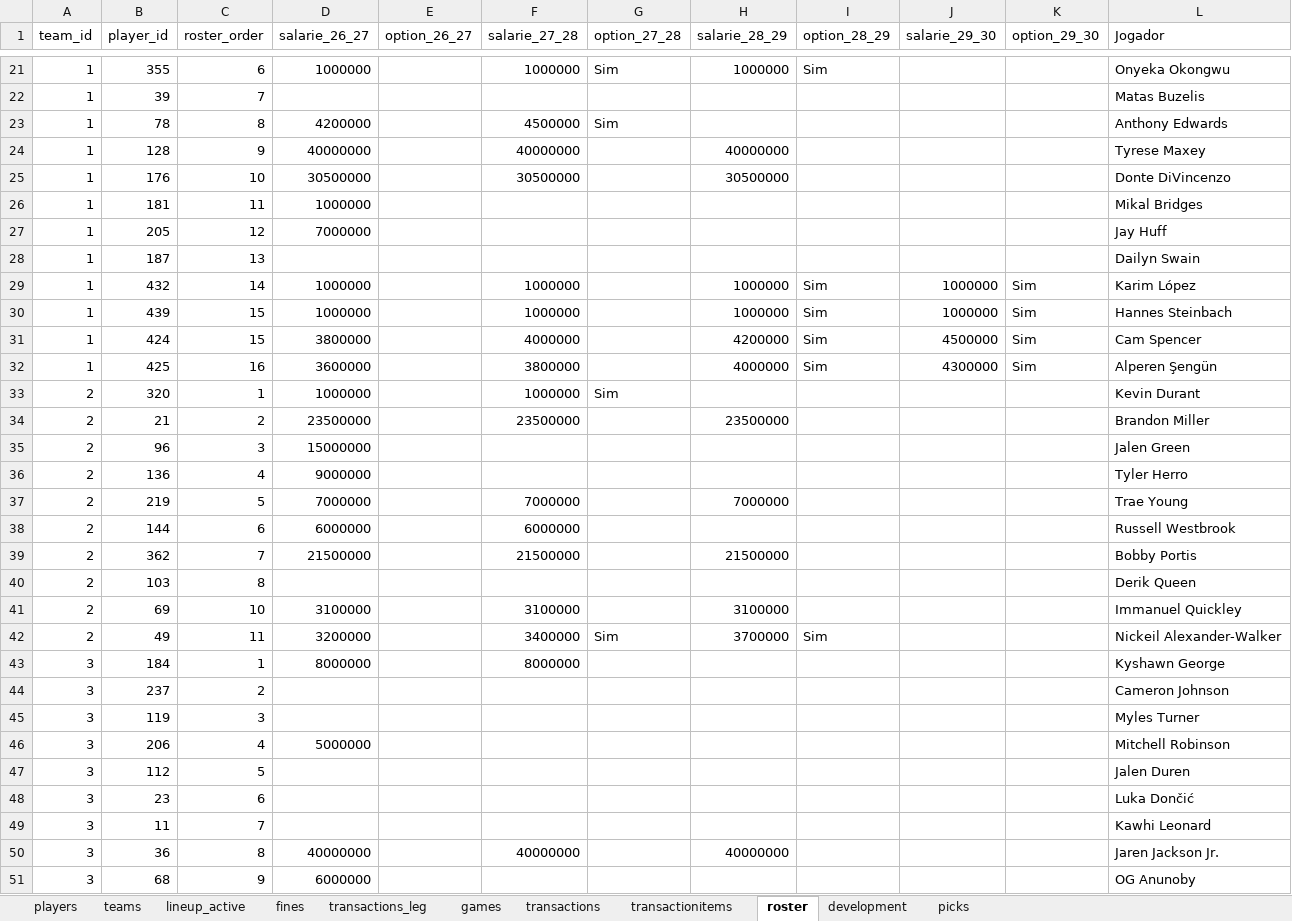
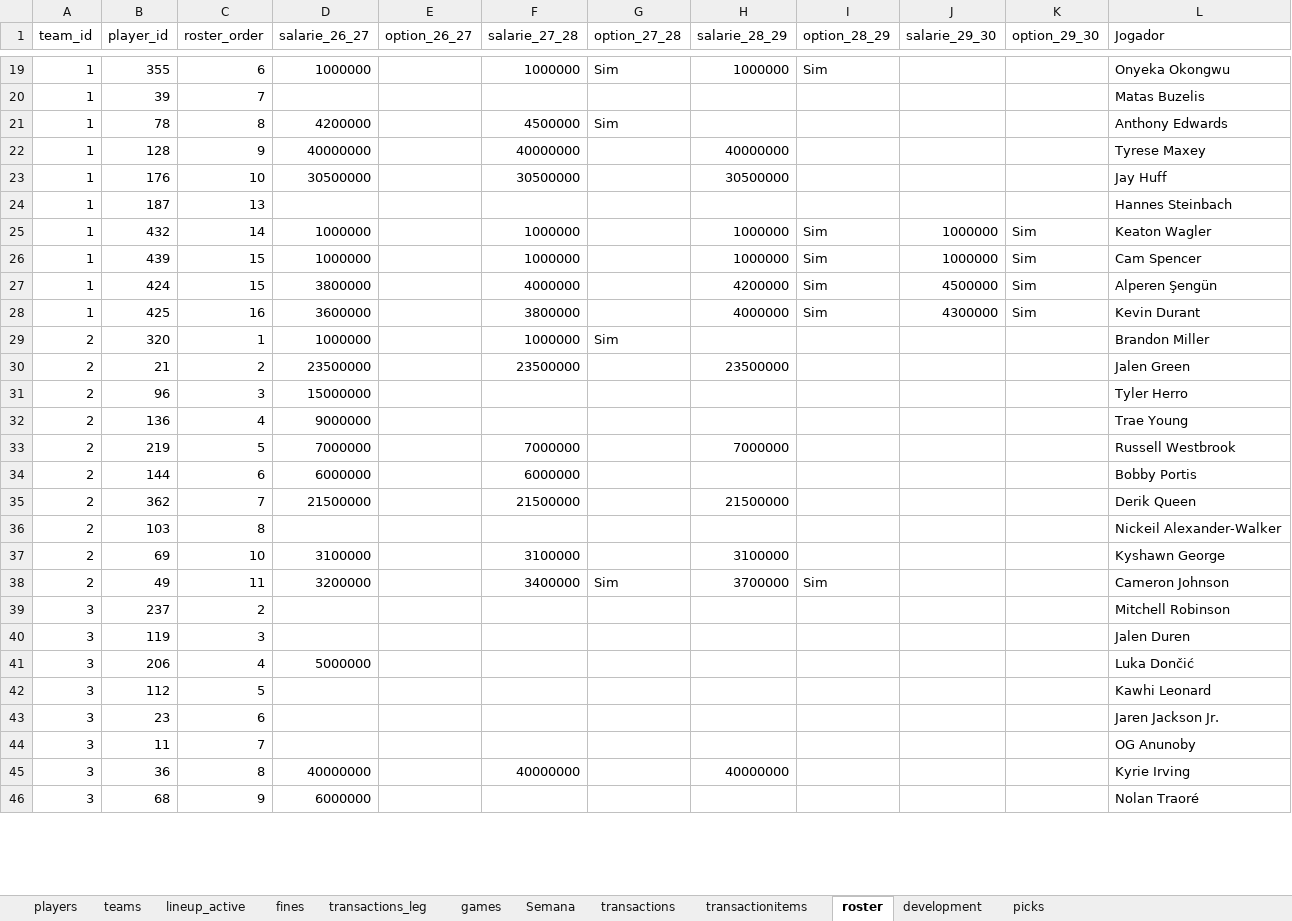
Before and after one commit to filipebrito23/Fantasy, an Excel workbook: Fantasy unificado/roster.xlsx, sheet roster, drawn as a sheet; only a part is shown, gaps mark what is left out; values as stored, in another font and other column widths than the file's, no borders; removed rows and columns are numbered as before the commit, all else as after; the diff covers the shown part only; the diff names each change by its address in the sheet, - before the commit and + after, or states it on an @@ line.

```diff
--- a/Fantasy unificado/roster.xlsx (sheet roster)
+++ b/Fantasy unificado/roster.xlsx (sheet roster)
+sheet tab: Semana
-L23 (Jogador): Donte DiVincenzo
+L23 (Jogador): Jay Huff
-row 26: 1 | 181 | 11 | 1000000 |  |  |  |  |  |  |  | Mikal Bridges
-row 27: 1 | 205 | 12 | 7000000 |  |  |  |  |  |  |  | Jay Huff
-L24 (Jogador): Dailyn Swain
+L24 (Jogador): Hannes Steinbach
-L25 (Jogador): Karim López
+L25 (Jogador): Keaton Wagler
-L26 (Jogador): Hannes Steinbach
+L26 (Jogador): Cam Spencer
-L27 (Jogador): Cam Spencer
+L27 (Jogador): Alperen Şengün
-L28 (Jogador): Alperen Şengün
+L28 (Jogador): Kevin Durant
-L29 (Jogador): Kevin Durant
+L29 (Jogador): Brandon Miller
-L30 (Jogador): Brandon Miller
+L30 (Jogador): Jalen Green
-L31 (Jogador): Jalen Green
+L31 (Jogador): Tyler Herro
-L32 (Jogador): Tyler Herro
+L32 (Jogador): Trae Young
-L33 (Jogador): Trae Young
+L33 (Jogador): Russell Westbrook
-L34 (Jogador): Russell Westbrook
+L34 (Jogador): Bobby Portis
-L35 (Jogador): Bobby Portis
+L35 (Jogador): Derik Queen
-L36 (Jogador): Derik Queen
+L36 (Jogador): Nickeil Alexander-Walker
-L37 (Jogador): Immanuel Quickley
+L37 (Jogador): Kyshawn George
-L38 (Jogador): Nickeil Alexander-Walker
+L38 (Jogador): Cameron Johnson
-row 43: 3 | 184 | 1 | 8000000 |  | 8000000 |  |  |  |  |  | Kyshawn George
-L39 (Jogador): Cameron Johnson
+L39 (Jogador): Mitchell Robinson
-L40 (Jogador): Myles Turner
+L40 (Jogador): Jalen Duren
-L41 (Jogador): Mitchell Robinson
+L41 (Jogador): Luka Dončić
-L42 (Jogador): Jalen Duren
+L42 (Jogador): Kawhi Leonard
-L43 (Jogador): Luka Dončić
+L43 (Jogador): Jaren Jackson Jr.
-L44 (Jogador): Kawhi Leonard
+L44 (Jogador): OG Anunoby
-L45 (Jogador): Jaren Jackson Jr.
+L45 (Jogador): Kyrie Irving
-L46 (Jogador): OG Anunoby
+L46 (Jogador): Nolan Traoré
```
Also changed, not shown: 4 added rows, 8 removed rows, 137 edited cells and cell formats elsewhere in this sheet, sheet transactionitems, sheet transactions, sheet development, sheet fines, sheet games, formulas that keep their value, Fantasy unificado/Lista.xlsx, base.xlsx, 23 other files.
